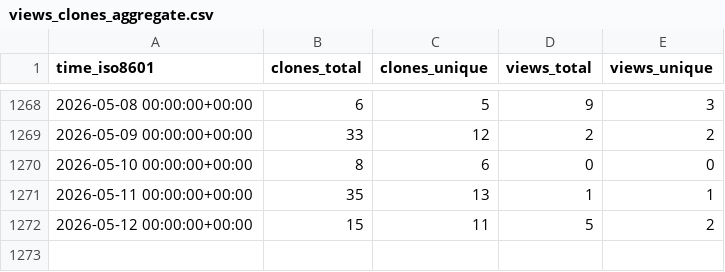
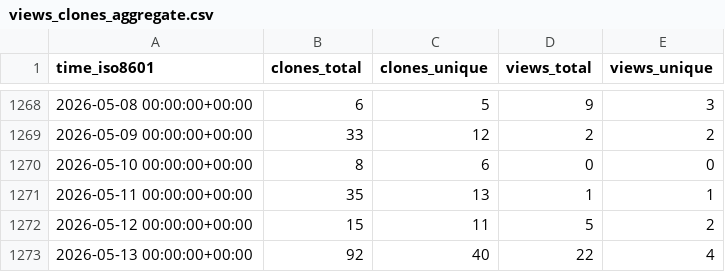
Before and after one commit to l3af-project/l3af-repo-stats, a CSV file: l3af-project/l3afd/ghrs-data/views_clones_aggregate.csv, drawn as a sheet; only a part is shown, gaps mark what is left out; the diff names each change by its address in the sheet, - before the commit and + after, or states it on an @@ line.

```diff
--- a/l3af-project/l3afd/ghrs-data/views_clones_aggregate.csv
+++ b/l3af-project/l3afd/ghrs-data/views_clones_aggregate.csv
+row 1273: 2026-05-13 00:00:00+00:00 | 92 | 40 | 22 | 4
```
Also changed, not shown: 1 other file.
